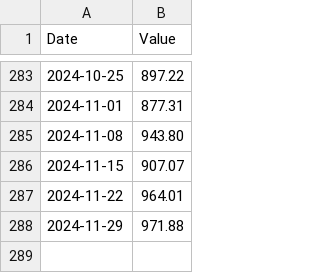
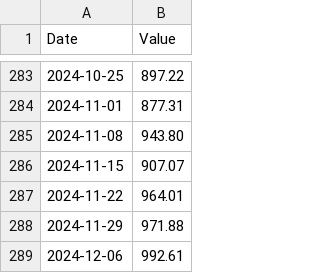
Before and after one commit to FrancisGrignon/invest, a CSV file: src/Web/Invest.MVC/Data/COST.csv, drawn as a sheet; only a part is shown, gaps mark what is left out; the diff names each change by its address in the sheet, - before the commit and + after, or states it on an @@ line.

```diff
--- a/src/Web/Invest.MVC/Data/COST.csv
+++ b/src/Web/Invest.MVC/Data/COST.csv
+row 289: 2024-12-06 | 992.61
```
Also changed, not shown: src/Web/Invest.MVC/Data/GOOGL.csv, src/Web/Invest.MVC/Data/MSFT.csv, 10 other files.
